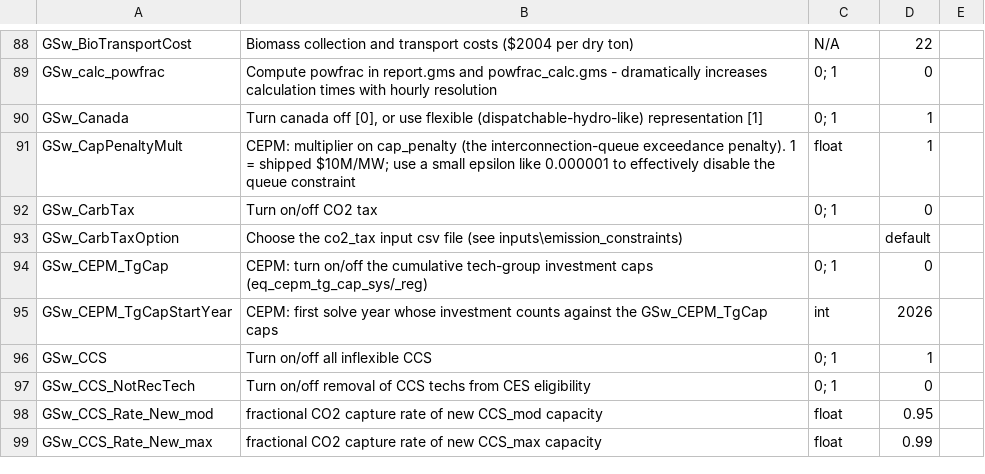
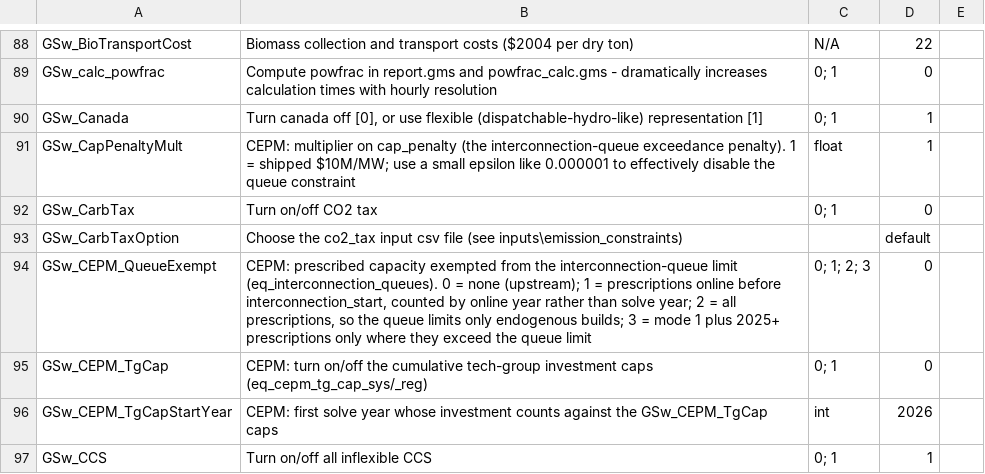
Before and after one commit to RMI/ReEDS-CEPM, a CSV file: cases.csv, drawn as a sheet; only a part is shown, gaps mark what is left out; the shorter side is filled out with more unchanged rows.

Commit message:
Add GSw_CEPM_QueueExempt to manage prescribed builds in interconnection queue
- Introduced GSw_CEPM_QueueExempt switch to exempt prescribed capacity from interconnection-queue limits based on online year rather than solve year.
- Updated b_inputs.gms to include logic for calculating queue_exempt_prescrip and adjusting queue limits accordingly.
- Modified cases.csv and cases_cepm.csv to include new switch with default values.
- Enhanced documentation in guidance/interconnection-queue-and-prescribed-builds.md and known-reeds-issues.md to reflect changes and address historical issues with queue constraints.

```diff
--- a/cases.csv
+++ b/cases.csv
@@ -93,2 +93,3 @@ GSw_CarbTax,Turn on/off CO2 tax,0; 1,0,
 GSw_CarbTaxOption,Choose the co2_tax input csv file (see inputs\emission_constraints),,default,
+GSw_CEPM_QueueExempt,"CEPM: prescribed capacity exempted from the interconnection-queue limit (eq_interconnection_queues). 0 = none (upstream); 1 = prescriptions online before interconnection_start, counted by online year rather than solve year; 2 = all prescriptions, so the queue limits only endogenous builds; 3 = mode 1 plus 2025+ prescriptions only where they exceed the queue limit",0; 1; 2; 3,0,
 GSw_CEPM_TgCap,CEPM: turn on/off the cumulative tech-group investment caps (eq_cepm_tg_cap_sys/_reg),0; 1,0,
```
Also changed, not shown: cases_cepm.csv, 4 other files.
